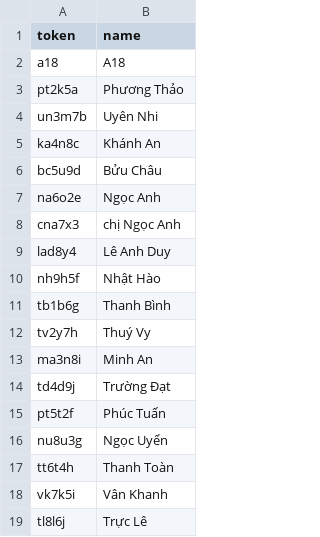
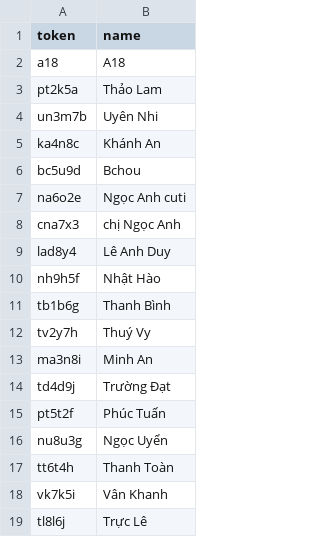
Before and after one commit to CokaVN11/CokaVN11, a CSV file: apps/web/public/guests.csv, drawn as a sheet.

Commit message:
fix: update guest names for accuracy

```diff
--- a/apps/web/public/guests.csv
+++ b/apps/web/public/guests.csv
@@ -2,7 +2,7 @@ token,name
 a18,A18
-pt2k5a,Phương Thảo
+pt2k5a,Thảo Lam
 un3m7b,Uyên Nhi
 ka4n8c,Khánh An
-bc5u9d,Bửu Châu
-na6o2e,Ngọc Anh
+bc5u9d,Bchou
+na6o2e,Ngọc Anh cuti
 cna7x3,chị Ngọc Anh
```
